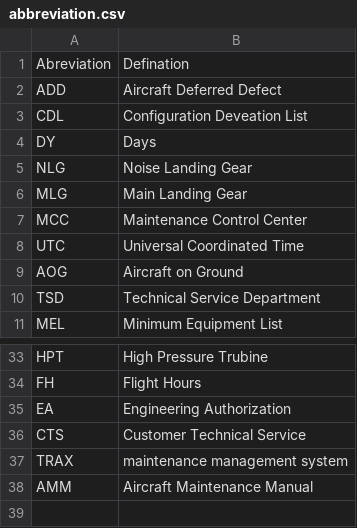
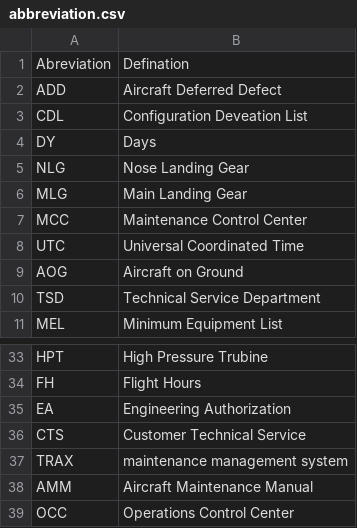
Before and after one commit to Askhat-Sam/document-management-system, a CSV file: src/main/resources/abbreviation.csv, drawn as a sheet; only a part is shown, gaps mark what is left out.

Commit message:
feat: fix bug with adding abbreviation definition to each instance of abbreviation.

```diff
--- a/src/main/resources/abbreviation.csv
+++ b/src/main/resources/abbreviation.csv
@@ -4,3 +4,3 @@ CDL,Configuration Deveation List
 DY,Days
-NLG,Noise Landing Gear
+NLG,Nose Landing Gear
 MLG,Main Landing Gear
@@ -38 +38,2 @@ TRAX,maintenance management system
 AMM,Aircraft Maintenance Manual
+OCC,Operations Control Center
```
Also changed, not shown: 4 other files.
